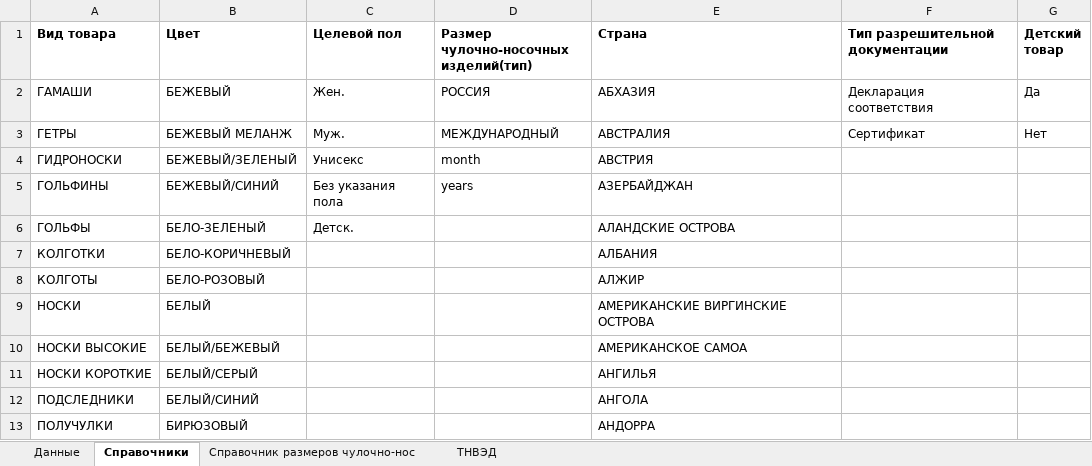
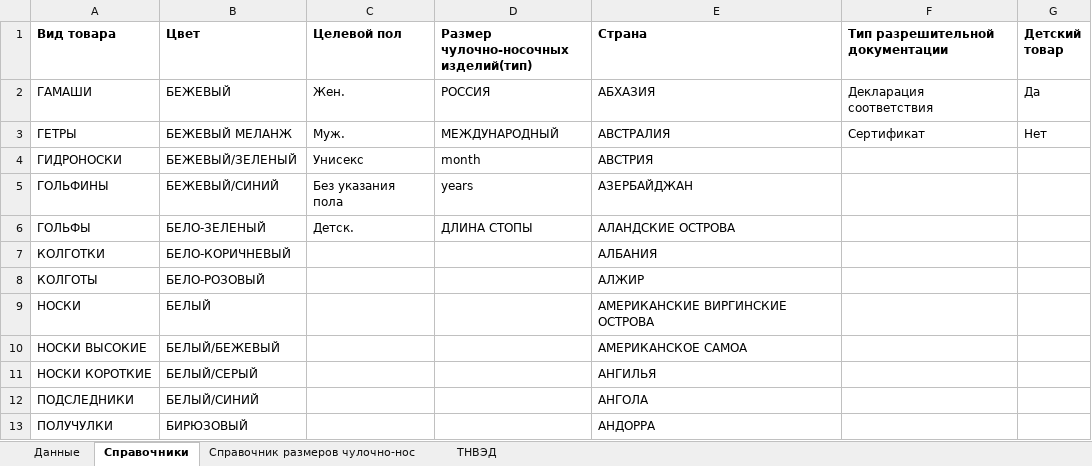
Before and after one commit to pychik/Markineris2.0.r, an Excel workbook: app/download_dir/system_files/носки_по каждому размеру.xlsx, sheet Справочники, drawn as a sheet; only a part is shown; values as stored, in another font and other column widths than the file's, no borders; conditional formats not drawn; the diff names each change by its address in the sheet, - before the commit and + after, or states it on an @@ line.

```diff
--- a/app/download_dir/system_files/носки_по каждому размеру.xlsx (sheet Справочники)
+++ b/app/download_dir/system_files/носки_по каждому размеру.xlsx (sheet Справочники)
-D6: (empty)
+D6: ДЛИНА СТОПЫ
```
Also changed, not shown: sheet Данные, sheet Справочник размеров чулочно-нос, 11 other files.
